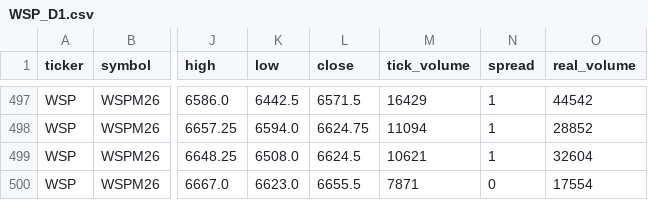
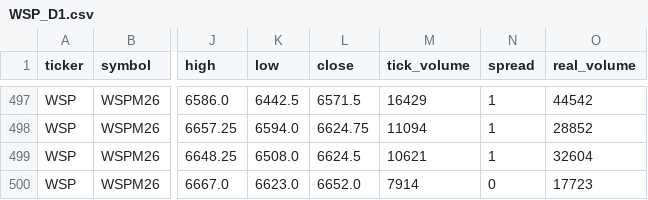
Before and after one commit to jhvissotto/Financial-Market-2026-Q1, a CSV file: BBB/WSP_D1.csv, drawn as a sheet; only a part is shown, gaps mark what is left out; the diff names each change by its address in the sheet, - before the commit and + after, or states it on an @@ line.

```diff
--- a/BBB/WSP_D1.csv
+++ b/BBB/WSP_D1.csv
-L500 (close): 6655.5
+L500 (close): 6652.0
-M500 (tick_volume): 7871
+M500 (tick_volume): 7914
-O500 (real_volume): 17554
+O500 (real_volume): 17723
```
Also changed, not shown: BBB/WSP_H1.csv, BBB/WSP_M30.csv, 2 other files.
